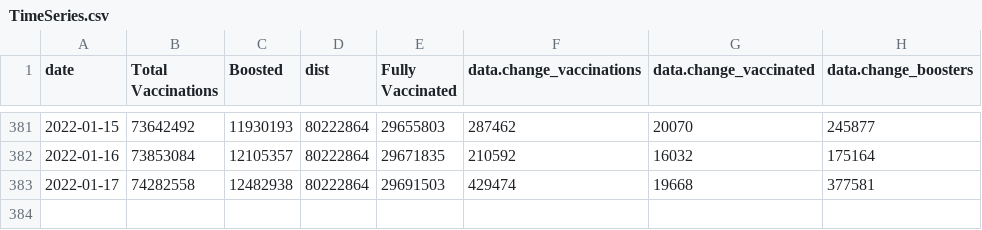
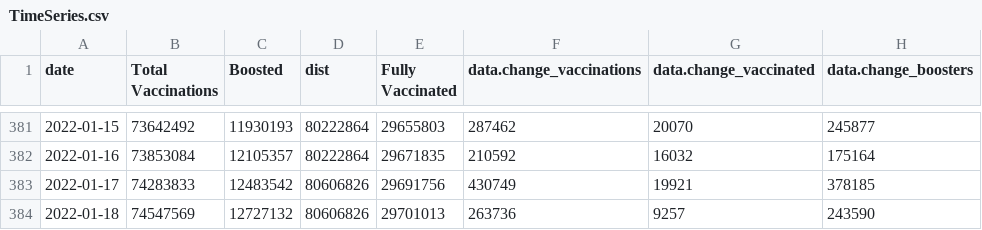
Before and after one commit to trevortombe/covidgraphs, a CSV file: Files/TimeSeries.csv, drawn as a sheet; only a part is shown, gaps mark what is left out.

```diff
--- a/Files/TimeSeries.csv
+++ b/Files/TimeSeries.csv
@@ -382,2 +382,3 @@
 2022-01-16,73853084,12105357,80222864,29671835,210592,16032,175164
-2022-01-17,74282558,12482938,80222864,29691503,429474,19668,377581
+2022-01-17,74283833,12483542,80606826,29691756,430749,19921,378185
+2022-01-18,74547569,12727132,80606826,29701013,263736,9257,243590
```
Also changed, not shown: Files/MapData.csv, Files/ProvTable.csv, 48 other files.
